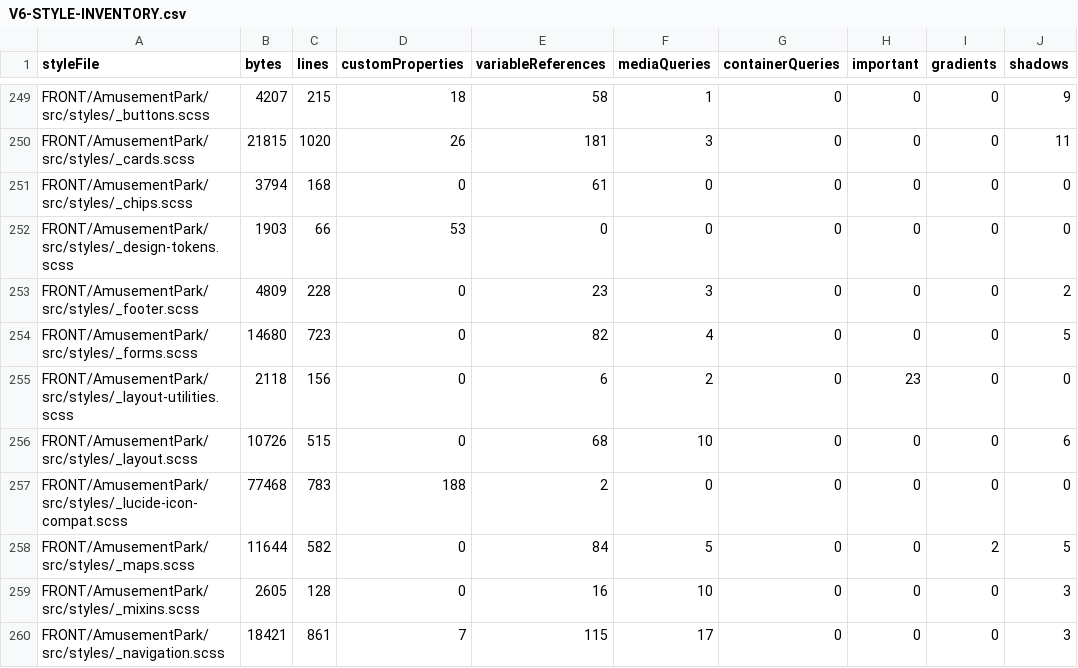
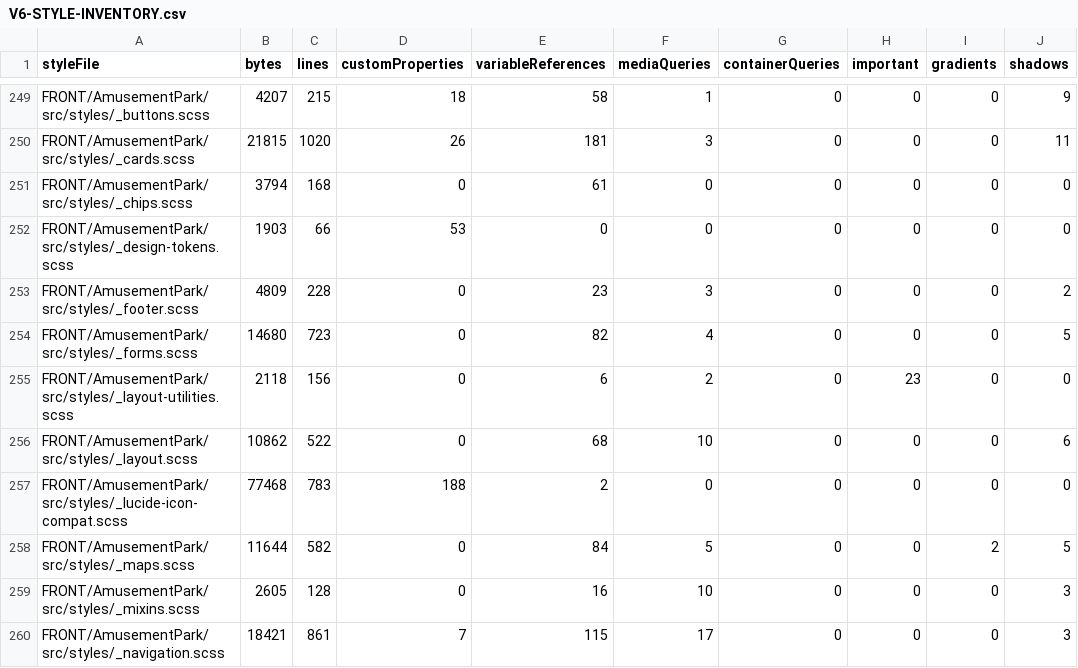
Before and after one commit to Ced59/AmusementParkProject, a CSV file: docs/design-v6/generated/V6-STYLE-INVENTORY.csv, drawn as a sheet; only a part is shown, gaps mark what is left out; the diff names each change by its address in the sheet, - before the commit and + after, or states it on an @@ line.

```diff
--- a/docs/design-v6/generated/V6-STYLE-INVENTORY.csv
+++ b/docs/design-v6/generated/V6-STYLE-INVENTORY.csv
-B256 (bytes): 10726
+B256 (bytes): 10862
-C256 (lines): 515
+C256 (lines): 522
```
Also changed, not shown: 11 other files.
